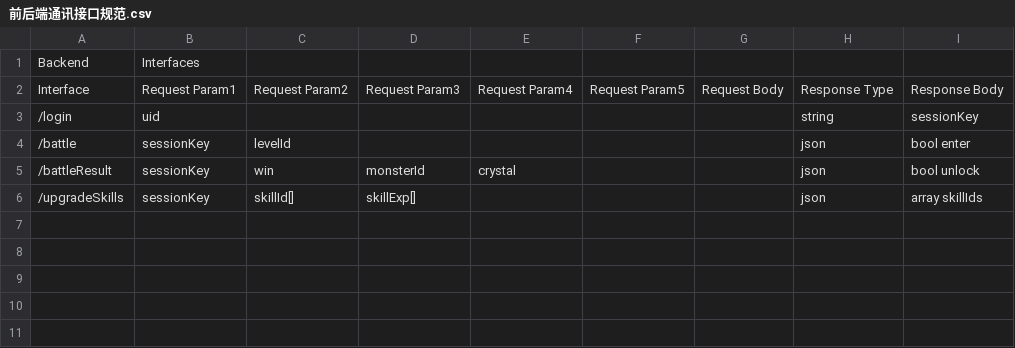
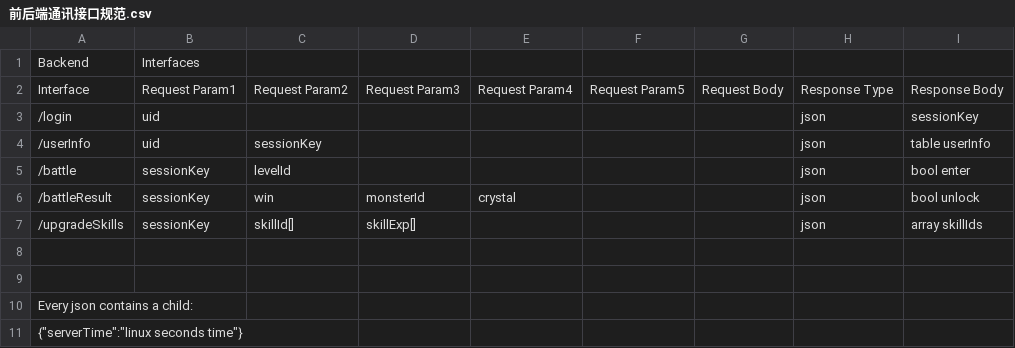
Before and after one commit to ansonlc/xxx, a CSV file: XXXServer/前后端通讯接口规范.csv, drawn as a sheet.

Commit message:
Add an interface

```diff
--- a/XXXServer/前后端通讯接口规范.csv
+++ b/XXXServer/前后端通讯接口规范.csv
@@ -2,3 +2,4 @@ Backend,Interfaces,,,,,,,
 Interface,Request Param1,Request Param2,Request Param3,Request Param4,Request Param5,Request Body,Response Type,Response Body
-/login,uid,,,,,,string,sessionKey
+/login,uid,,,,,,json,sessionKey
+/userInfo,uid,sessionKey,,,,,json,table userInfo
 /battle,sessionKey,levelId,,,,,json,bool enter
@@ -6 +7,5 @@ Interface,Request Param1,Request Param2,Request Param3,Request Param4,Request Pa
 /upgradeSkills,sessionKey,skillId[],skillExp[],,,,json,array skillIds
+,,,,,,,,
+,,,,,,,,
+Every json contains a child:,,,,,,,,
+"{""serverTime"":""linux seconds time""}",,,,,,,,
```
